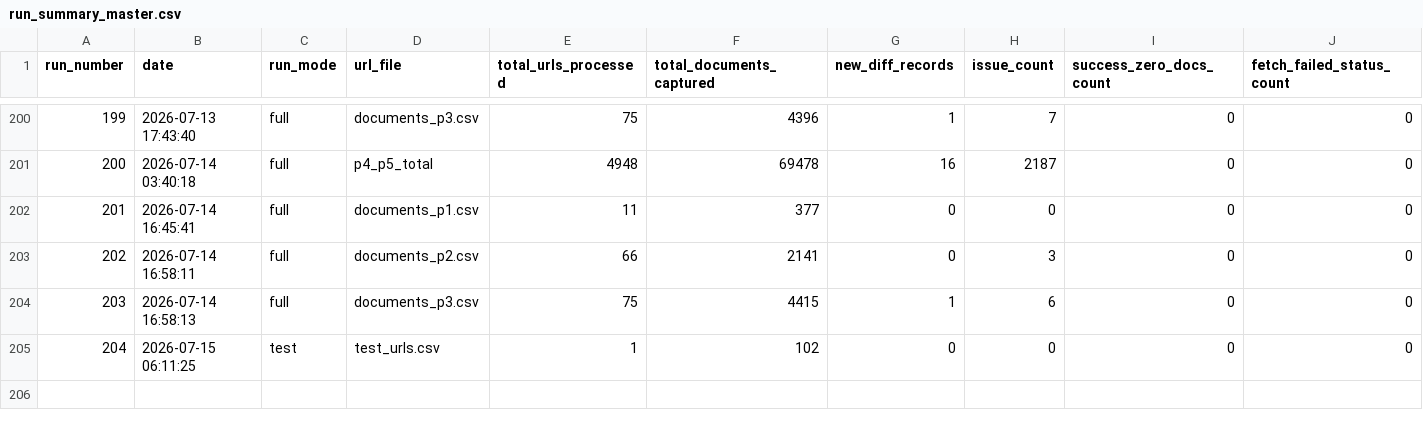
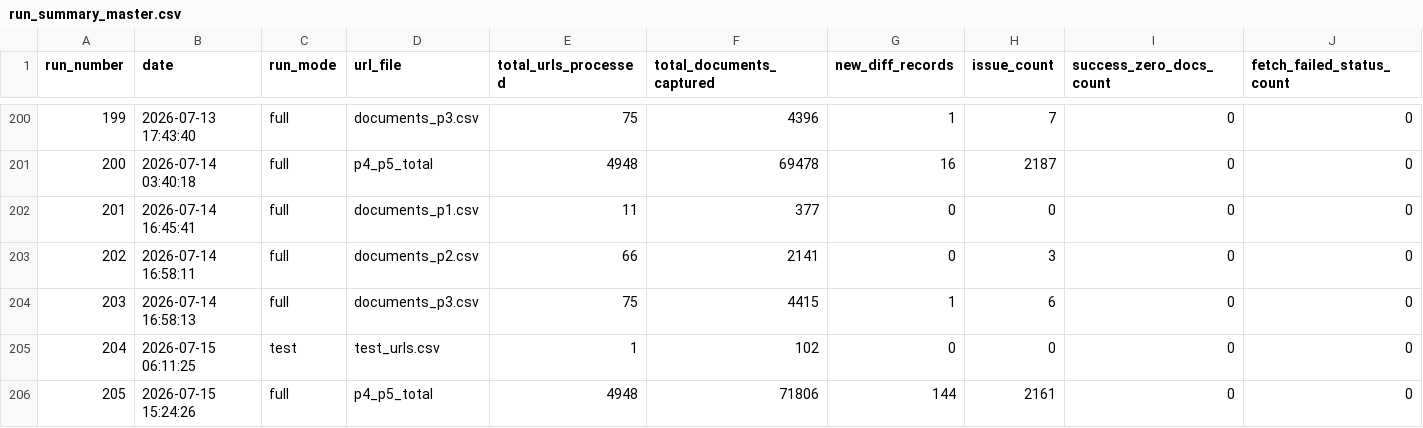
Before and after one commit to Shyam7291/document-monitor, a CSV file: run_summary_master.csv, drawn as a sheet; only a part is shown, gaps mark what is left out; rows hold the shown columns only; the diff names each change by its address in the sheet, - before the commit and + after, or states it on an @@ line.

```diff
--- a/run_summary_master.csv
+++ b/run_summary_master.csv
+row 206: 205 | 2026-07-15 15:24:26 | full | p4_p5_total | 4948 | 71806 | 144 | 2161 | 0 | 0
```
Also changed, not shown: p4_p5/capture_issues_p4_p5.csv, p4_p5/url_status_p4_p5.csv, 1 other file.
